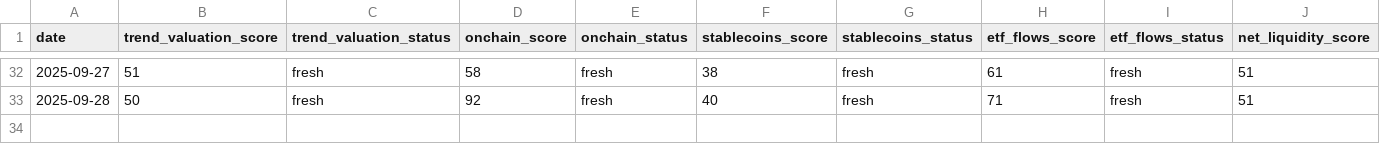
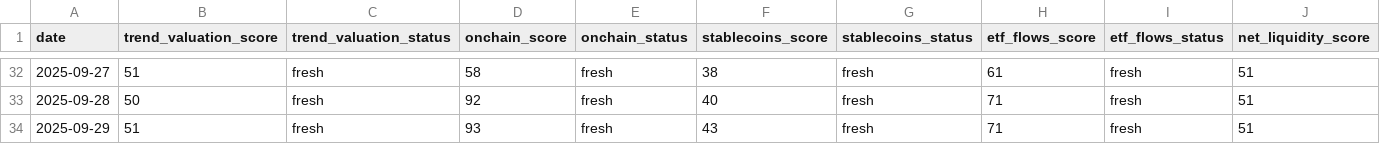
Before and after one commit to firemansghost/btc-risk-dashboard-V3, a CSV file: public/data/factor_history.csv, drawn as a sheet; only a part is shown, gaps mark what is left out; rows hold the shown columns only; the diff names each change by its address in the sheet, - before the commit and + after, or states it on an @@ line.

```diff
--- a/public/data/factor_history.csv
+++ b/public/data/factor_history.csv
+row 34: 2025-09-29 | 51 | fresh | 93 | fresh | 43 | fresh | 71 | fresh | 51
```
Also changed, not shown: public/data/history.csv, public/signals/etf_flows_21d.csv, 14 other files.
